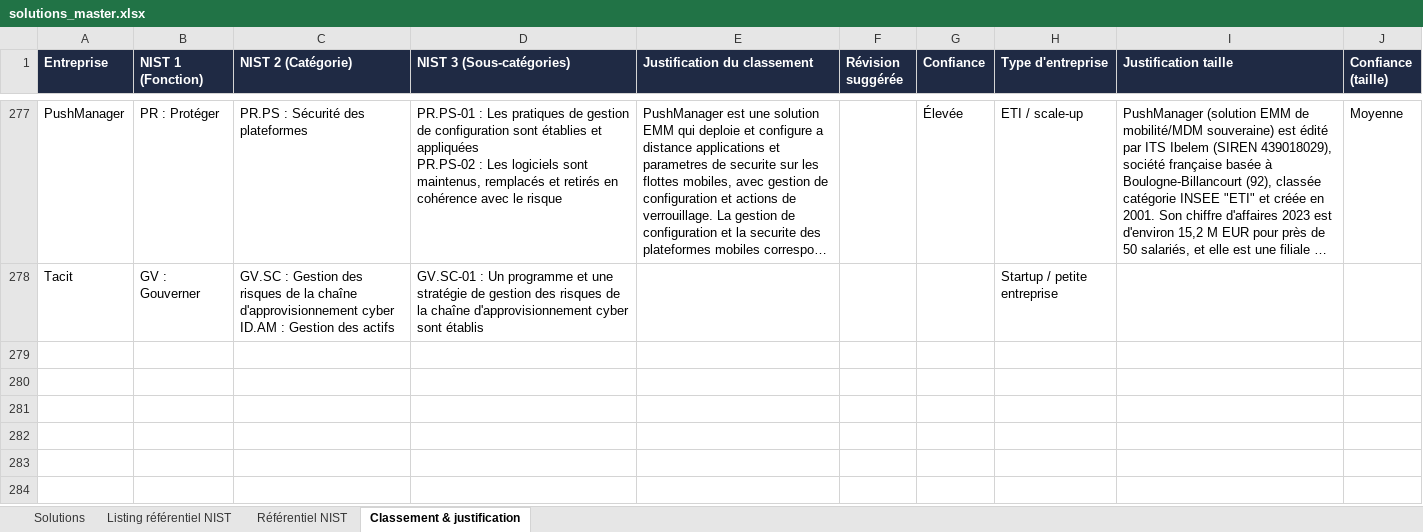
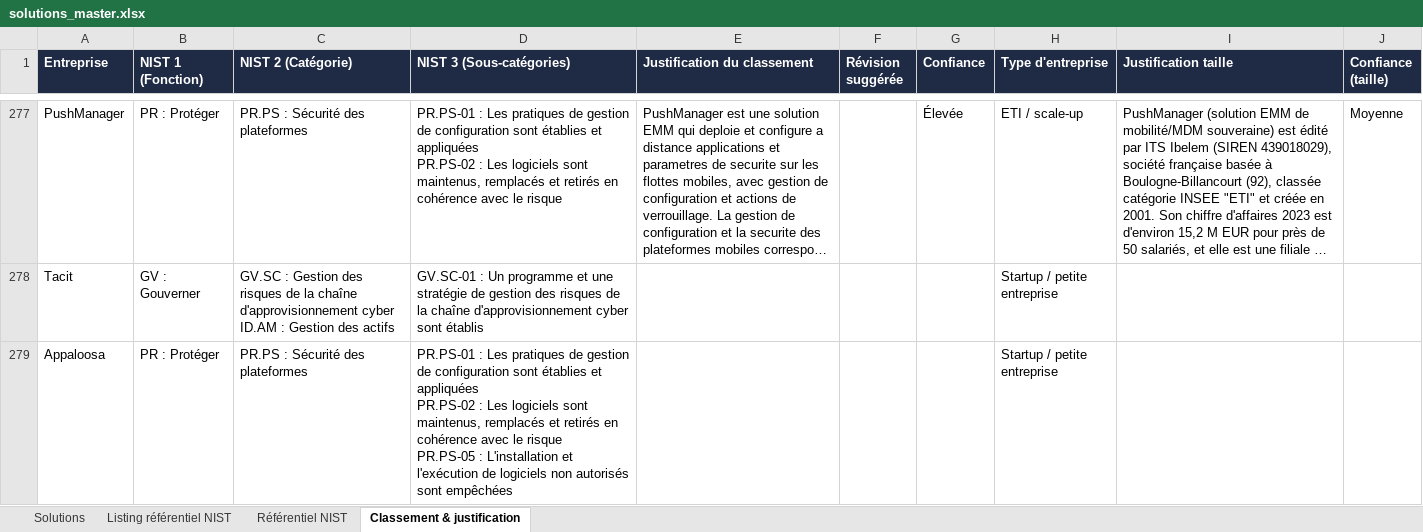
Before and after one commit to Hexatrust/cyberpanorama, an Excel workbook: data/solutions_master.xlsx, sheet Classement & justification, drawn as a sheet; only a part is shown, gaps mark what is left out; long unchanged cells end in …; values as stored, in another font and other column widths than the file's, no borders; ↵ is a line break in a cell; the diff names each change by its address in the sheet, - before the commit and + after, or states it on an @@ line.

```diff
--- a/data/solutions_master.xlsx (sheet Classement & justification)
+++ b/data/solutions_master.xlsx (sheet Classement & justification)
+row 279: Appaloosa | PR : Protéger | PR.PS : Sécurité des plateformes | PR.PS-01 : Les pratiques de gestion de configuration sont établies et appliquées ↵ PR.PS-02 : Les logiciels sont maintenus, remplacés et retirés en cohérence avec le risque ↵ PR.PS-05 : L'installation et l'exécution de logiciels non autorisés sont empêchées |  |  |  | Startup / petite entreprise
```
Also changed, not shown: sheet Solutions, 4 other files.
